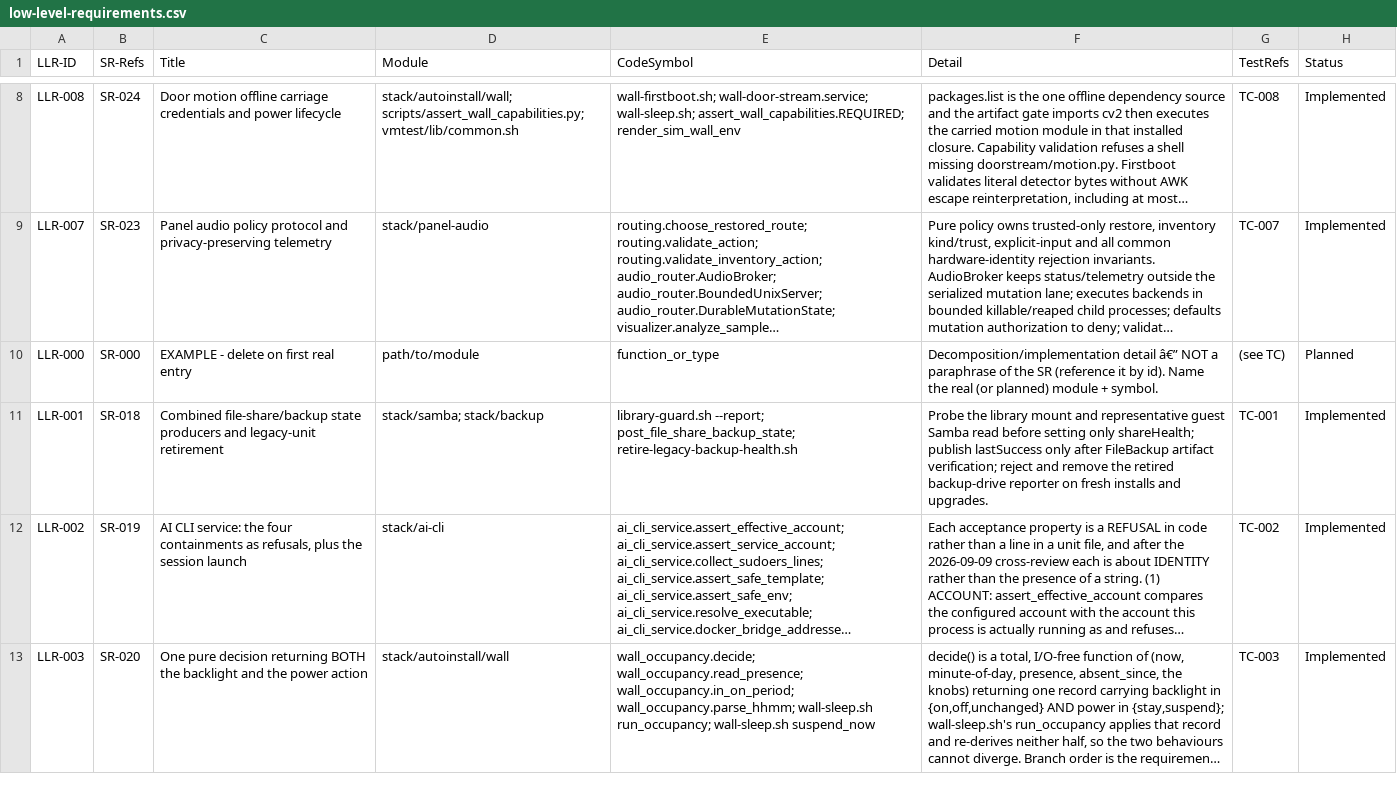
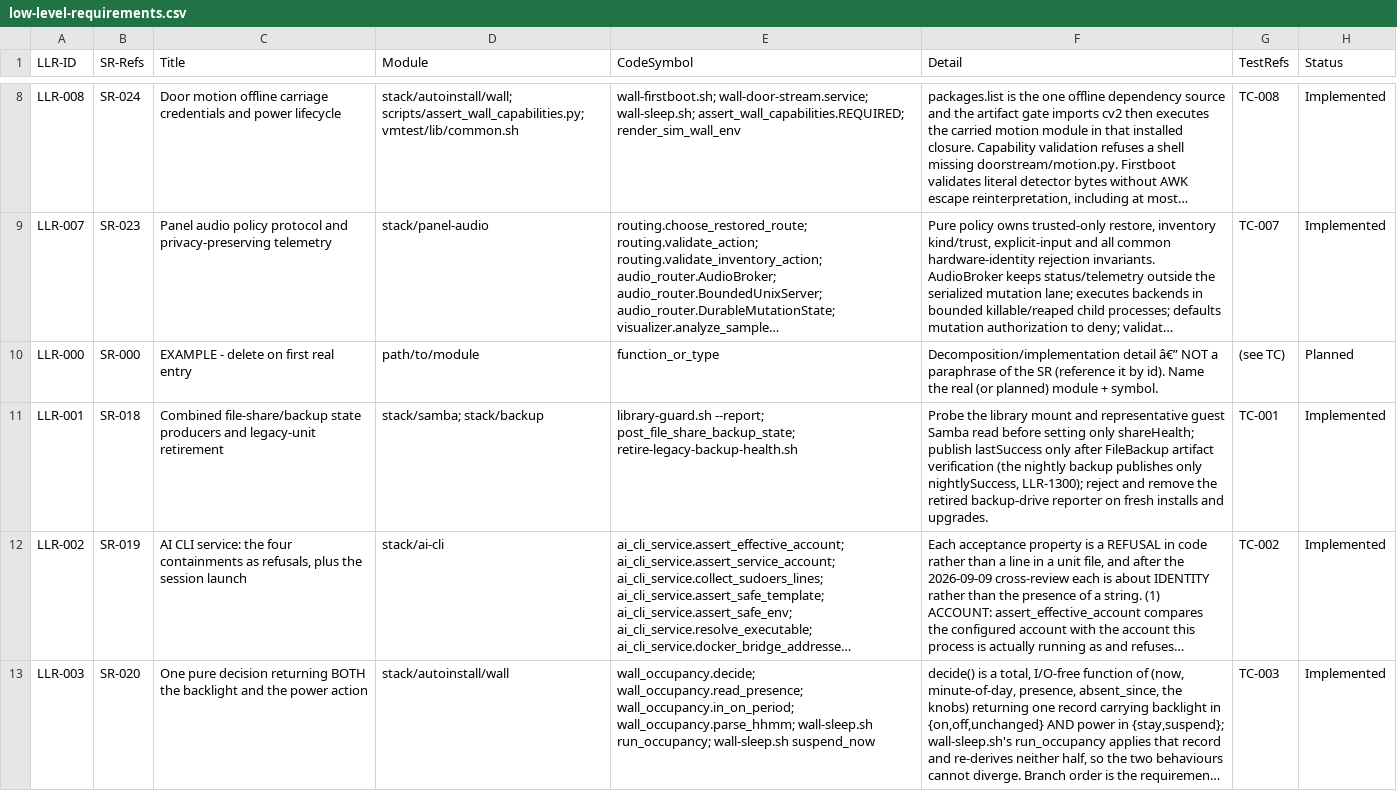
Before and after one commit to diytechy/MiniPC-Deployer, a CSV file: docs/requirements/low-level-requirements.csv, drawn as a sheet; only a part is shown, gaps mark what is left out; long unchanged cells end in …; the diff covers the shown part only; the diff names each change by its address in the sheet, - before the commit and + after, or states it on an @@ line.

```diff
--- a/docs/requirements/low-level-requirements.csv
+++ b/docs/requirements/low-level-requirements.csv
-F11 (Detail): …FileBackup artifact verification; reject and…
+F11 (Detail): …FileBackup artifact verification (the nightly backup publishes only nightlySuccess, LLR-1300); reject and…
```
Also changed, not shown: 1 added row and 1 edited cell elsewhere in this file, docs/requirements/interfaces.csv, docs/requirements/system-requirements.csv, 12 other files.
